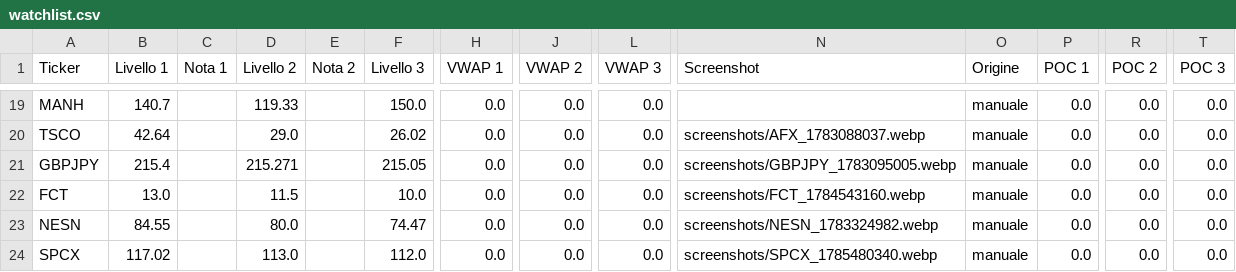
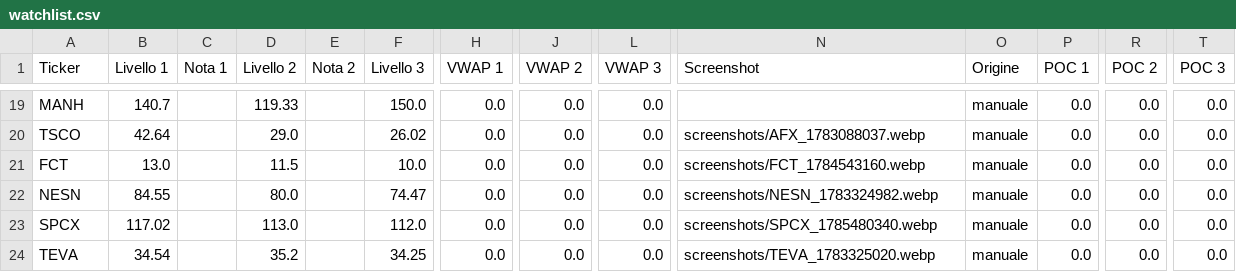
Before and after one commit to Logg84/monitor-trading-marco, a CSV file: watchlist.csv, drawn as a sheet; only a part is shown, gaps mark what is left out; the shorter side is filled out with more unchanged rows; rows hold the shown columns only; the diff names each change by its address in the sheet, - before the commit and + after, or states it on an @@ line.

Commit message:
Aggiorna watchlist.csv da app Streamlit

```diff
--- a/watchlist.csv
+++ b/watchlist.csv
-row 21: GBPJPY | 215.4 |  | 215.271 |  | 215.05 | 0.0 | 0.0 | 0.0 | screenshots/GBPJPY_1783095005.webp | manuale | 0.0 | 0.0 | 0.0
```
